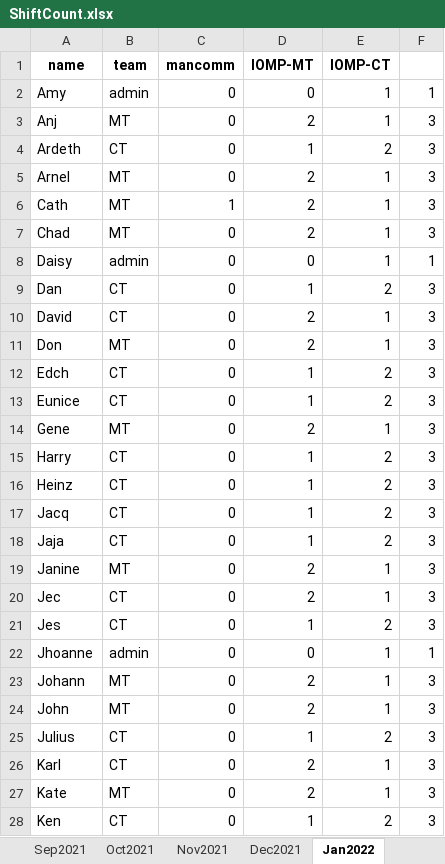
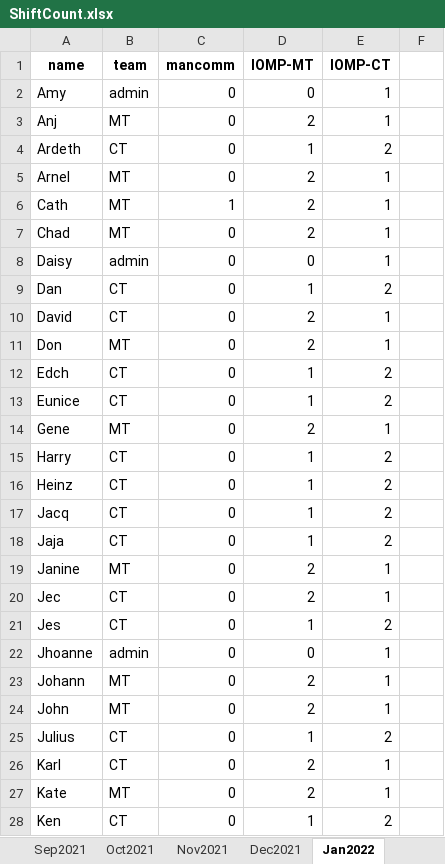
Before and after one commit to merylljv/monitoring, an Excel workbook: ShiftCount.xlsx, sheet Jan2022, drawn as a sheet; only a part is shown; values as stored, in another font and other column widths than the file's, no borders; the diff covers the shown part only; the diff names each change by its address in the sheet, - before the commit and + after, or states it on an @@ line.

```diff
--- a/ShiftCount.xlsx (sheet Jan2022)
+++ b/ShiftCount.xlsx (sheet Jan2022)
-F2: 1
+F2: (empty)
-F3:F7: 3
+F3:F7: (empty)
-F8: 1
+F8: (empty)
-F9:F21: 3
+F9:F21: (empty)
-F22: 1
+F22: (empty)
-F23:F28: 3
+F23:F28: (empty)
```
Also changed, not shown: 17 edited cells elsewhere in this sheet, other sheet tabs, HolidayShift.xlsx, MonitoringShift.xlsx, 1 other file.
